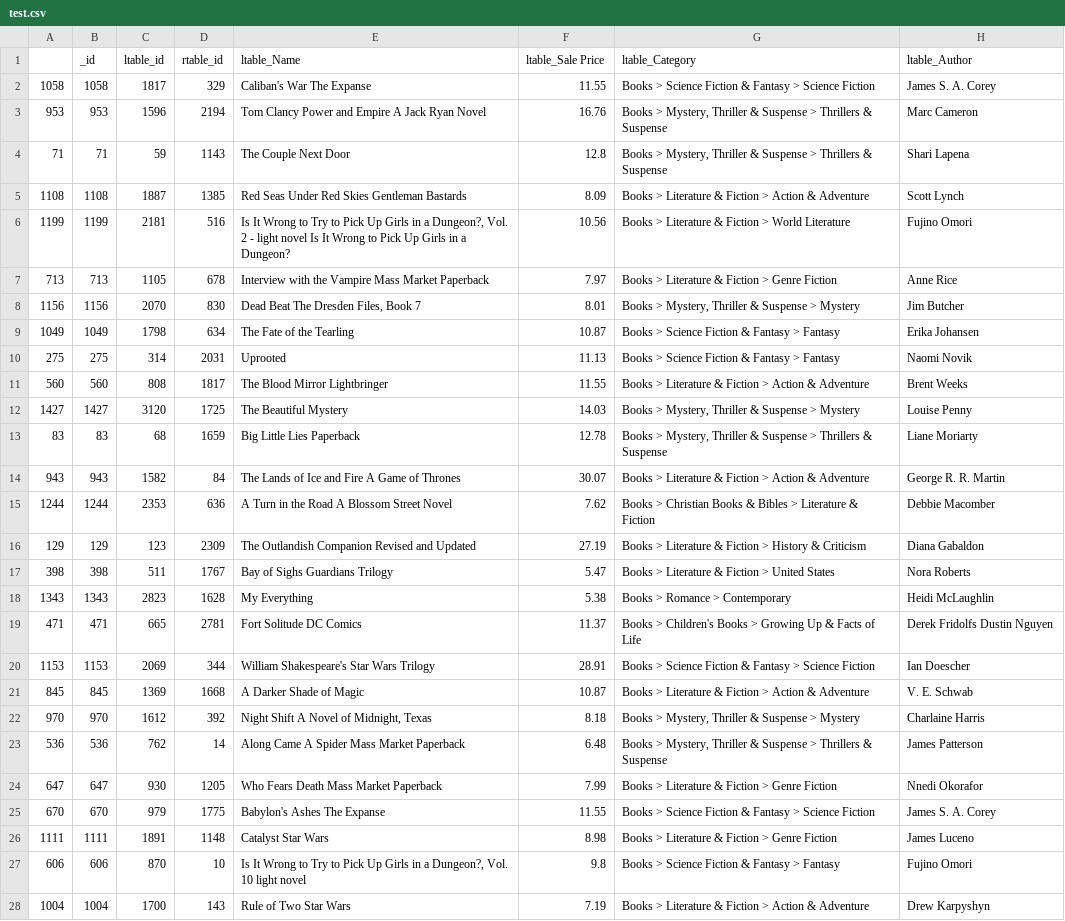
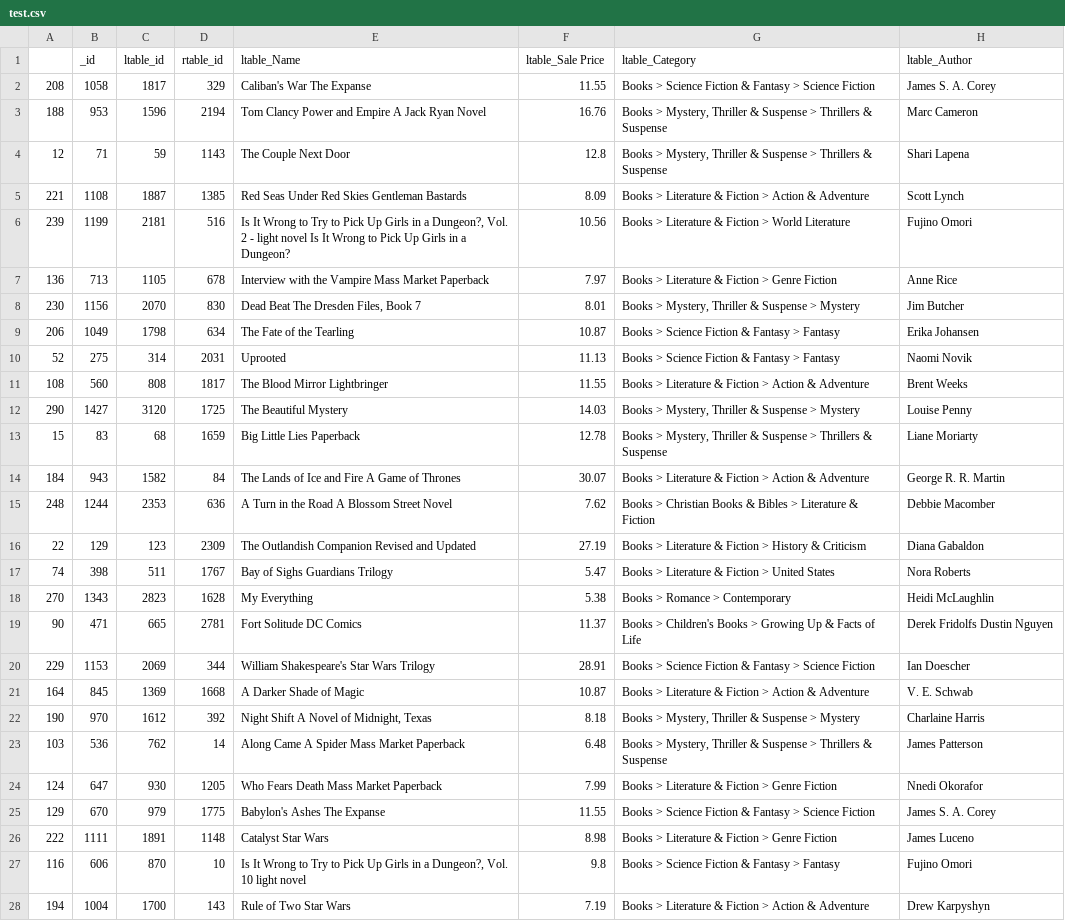
Before and after one commit to sreejita/entitymatcher, a CSV file: test.csv, drawn as a sheet; only a part is shown; the diff covers the shown part only; the diff names each change by its address in the sheet, - before the commit and + after, or states it on an @@ line.

```diff
--- a/test.csv
+++ b/test.csv
-A2: 1058
+A2: 208
-A3: 953
+A3: 188
-A4: 71
+A4: 12
-A5: 1108
+A5: 221
-A6: 1199
+A6: 239
-A7: 713
+A7: 136
-A8: 1156
+A8: 230
-A9: 1049
+A9: 206
-A10: 275
+A10: 52
-A11: 560
+A11: 108
-A12: 1427
+A12: 290
-A13: 83
+A13: 15
-A14: 943
+A14: 184
-A15: 1244
+A15: 248
-A16: 129
+A16: 22
-A17: 398
+A17: 74
-A18: 1343
+A18: 270
-A19: 471
+A19: 90
-A20: 1153
+A20: 229
-A21: 845
+A21: 164
-A22: 970
+A22: 190
-A23: 536
+A23: 103
-A24: 647
+A24: 124
-A25: 670
+A25: 129
-A26: 1111
+A26: 222
-A27: 606
+A27: 116
-A28: 1004
+A28: 194
```
Also changed, not shown: 123 edited cells elsewhere in this file, train.csv, 2 other files.
